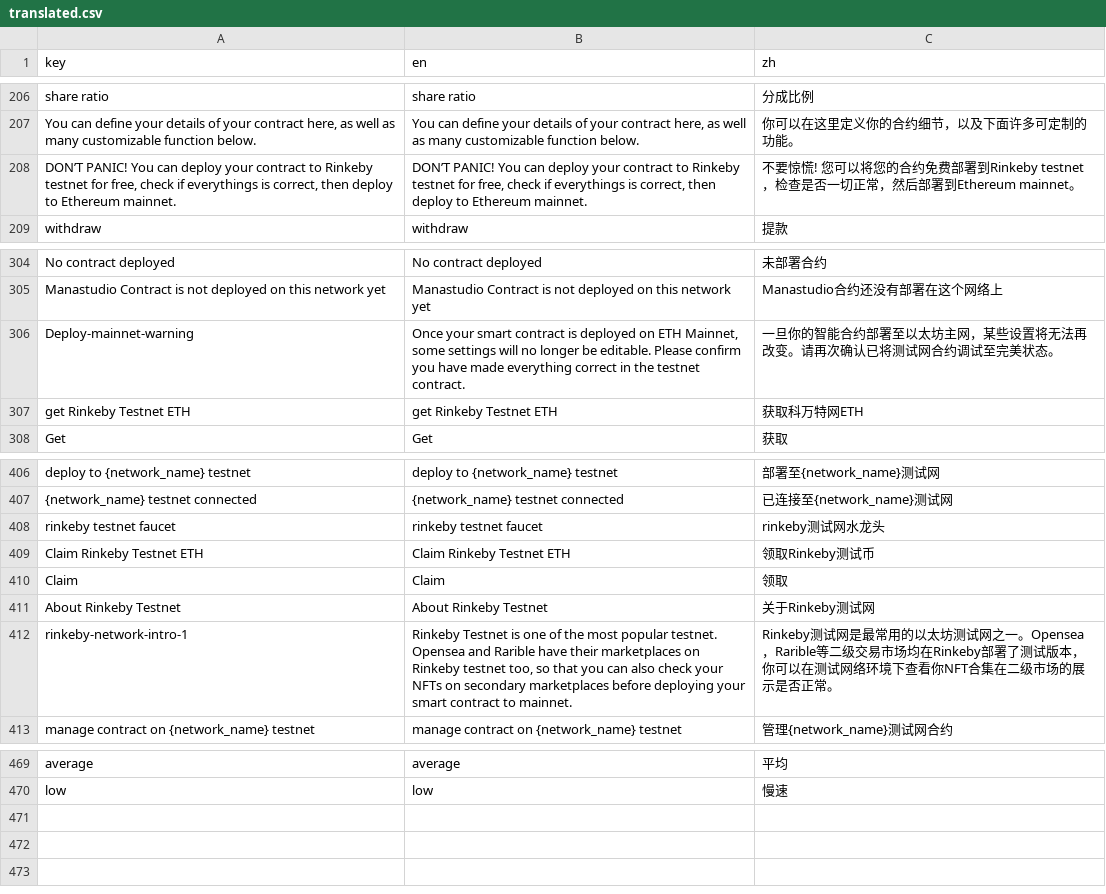
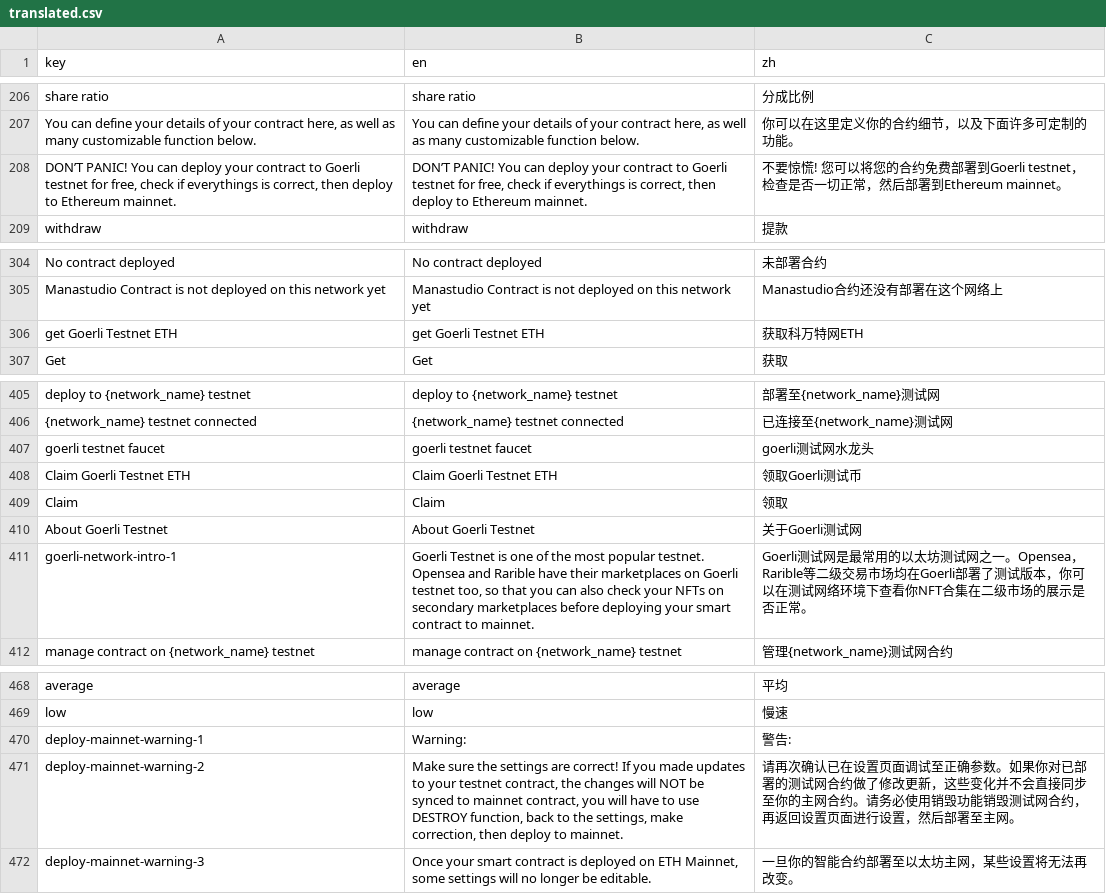
Before and after one commit to maneslab/manestudio.xyz, a CSV file: tools/translation/translated.csv, drawn as a sheet; only a part is shown, gaps mark what is left out.

```diff
--- a/tools/translation/translated.csv
+++ b/tools/translation/translated.csv
@@ -207,3 +207,3 @@ share ratio,share ratio,分成比例
 "You can define your details of your contract here, as well as many customizable function below.","You can define your details of your contract here, as well as many customizable function below.",你可以在这里定义你的合约细节，以及下面许多可定制的功能。
-"DON’T PANIC! You can deploy your contract to Rinkeby testnet for free, check if everythings is correct, then deploy to Ethereum mainnet.","DON’T PANIC! You can deploy your contract to Rinkeby testnet for free, check if everythings is correct, then deploy to Ethereum mainnet.",不要惊慌! 您可以将您的合约免费部署到Rinkeby testnet，检查是否一切正常，然后部署到Ethereum mainnet。
+"DON’T PANIC! You can deploy your contract to Goerli testnet for free, check if everythings is correct, then deploy to Ethereum mainnet.","DON’T PANIC! You can deploy your contract to Goerli testnet for free, check if everythings is correct, then deploy to Ethereum mainnet.",不要惊慌! 您可以将您的合约免费部署到Goerli testnet，检查是否一切正常，然后部署到Ethereum mainnet。
 withdraw,withdraw,提款
@@ -305,4 +305,3 @@ No contract deployed,No contract deployed,未部署合约
 Manastudio Contract is not deployed on this network yet,Manastudio Contract is not deployed on this network yet,Manastudio合约还没有部署在这个网络上
-Deploy-mainnet-warning,"Once your smart contract is deployed on ETH Mainnet, some settings will no longer be editable. Please confirm you have made everything correct in the testnet contract.",一旦你的智能合约部署至以太坊主网，某些设置将无法再改变。请再次确认已将测试网合约调试至完美状态。
-get Rinkeby Testnet ETH,get Rinkeby Testnet ETH,获取科万特网ETH
+get Goerli Testnet ETH,get Goerli Testnet ETH,获取科万特网ETH
 Get,Get,获取
@@ -407,7 +406,7 @@ deploy to {network_name} testnet,deploy to {network_name} testnet,部署至{netw
 {network_name} testnet connected,{network_name} testnet connected,已连接至{network_name}测试网
-rinkeby testnet faucet,rinkeby testnet faucet,rinkeby测试网水龙头
-Claim Rinkeby Testnet ETH,Claim Rinkeby Testnet ETH,领取Rinkeby测试币
+goerli testnet faucet,goerli testnet faucet,goerli测试网水龙头
+Claim Goerli Testnet ETH,Claim Goerli Testnet ETH,领取Goerli测试币
 Claim,Claim,领取
-About Rinkeby Testnet,About Rinkeby Testnet,关于Rinkeby测试网
-rinkeby-network-intro-1,"Rinkeby Testnet is one of the most popular testnet. Opensea and Rarible have their marketplaces on Rinkeby testnet too, so that you can also check your NFTs on secondary marketplaces before deploying your smart contract to mainnet.",Rinkeby测试网是最常用的以太坊测试网之一。Opensea，Rarible等二级交易市场均在Rinkeby部署了测试版本，你可以在测试网络环境下查看你NFT合集在二级市场的展示是否正常。
+About Goerli Testnet,About Goerli Testnet,关于Goerli测试网
+goerli-network-intro-1,"Goerli Testnet is one of the most popular testnet. Opensea and Rarible have their marketplaces on Goerli testnet too, so that you can also check your NFTs on secondary marketplaces before deploying your smart contract to mainnet.",Goerli测试网是最常用的以太坊测试网之一。Opensea，Rarible等二级交易市场均在Goerli部署了测试版本，你可以在测试网络环境下查看你NFT合集在二级市场的展示是否正常。
 manage contract on {network_name} testnet,manage contract on {network_name} testnet,管理{network_name}测试网合约
@@ -470 +469,4 @@ average,average,平均
 low,low,慢速
+deploy-mainnet-warning-1,"Warning:","警告:"
+deploy-mainnet-warning-2,"Make sure the settings are correct! If you made updates to your testnet contract, the changes will NOT be synced to mainnet contract, you will have to use DESTROY function, back to the settings, make correction, then deploy to mainnet.","请再次确认已在设置页面调试至正确参数。如果你对已部署的测试网合约做了修改更新，这些变化并不会直接同步至你的主网合约。请务必使用销毁功能销毁测试网合约，再返回设置页面进行设置，然后部署至主网。"
+deploy-mainnet-warning-3,"Once your smart contract is deployed on ETH Mainnet, some settings will no longer be editable. ","一旦你的智能合约部署至以太坊主网，某些设置将无法再改变。"
```
Also changed, not shown: 13 other files.
